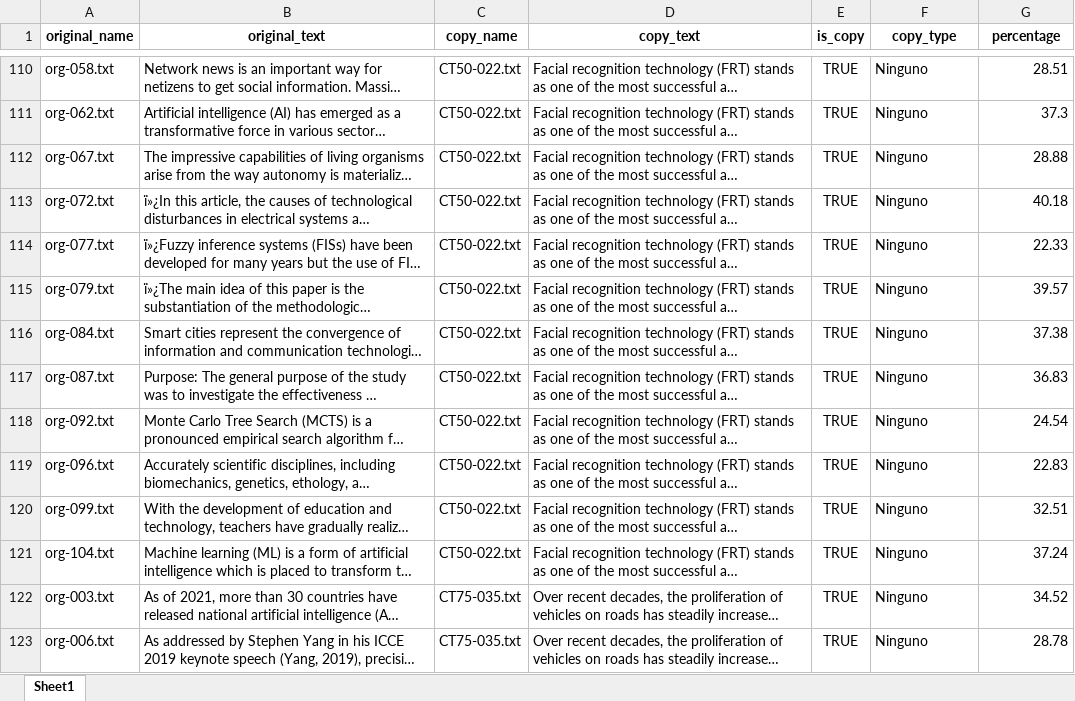
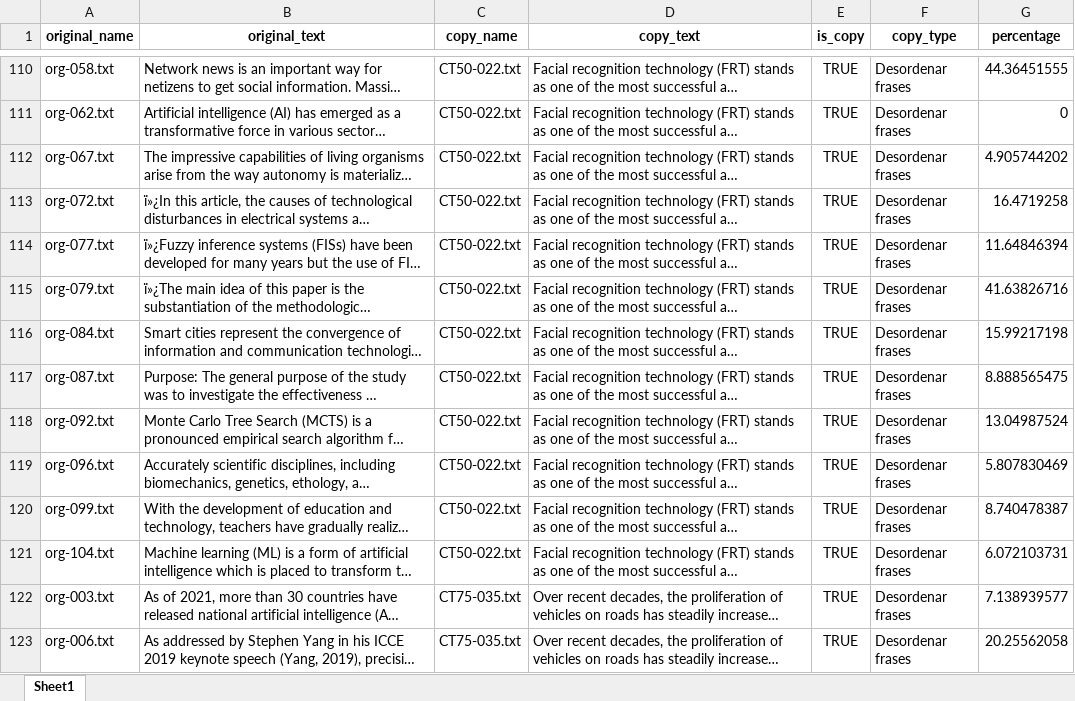
Before and after one commit to gggandre/Equipo-9-Detector-de-Plagio-con-IA, an Excel workbook: prueba/plagiarism_results.xlsx, sheet Sheet1, drawn as a sheet; only a part is shown, gaps mark what is left out; long unchanged cells end in …; values as stored, in another font and other column widths than the file's, no borders; the diff covers the shown part only; the diff names each change by its address in the sheet, - before the commit and + after, or states it on an @@ line.

```diff
--- a/prueba/plagiarism_results.xlsx (sheet Sheet1)
+++ b/prueba/plagiarism_results.xlsx (sheet Sheet1)
-F110:F123 (copy_type): Ninguno
+F110:F123 (copy_type): Desordenar frases
-G110 (percentage): 28.51
+G110 (percentage): 44.36451555
-G111 (percentage): 37.3
+G111 (percentage): 0
-G112 (percentage): 28.88
+G112 (percentage): 4.905744202
-G113 (percentage): 40.18
+G113 (percentage): 16.4719258
-G114 (percentage): 22.33
+G114 (percentage): 11.64846394
-G115 (percentage): 39.57
+G115 (percentage): 41.63826716
-G116 (percentage): 37.38
+G116 (percentage): 15.99217198
-G117 (percentage): 36.83
+G117 (percentage): 8.888565475
-G118 (percentage): 24.54
+G118 (percentage): 13.04987524
-G119 (percentage): 22.83
+G119 (percentage): 5.807830469
-G120 (percentage): 32.51
+G120 (percentage): 8.740478387
-G121 (percentage): 37.24
+G121 (percentage): 6.072103731
-G122 (percentage): 34.52
+G122 (percentage): 7.138939577
-G123 (percentage): 28.78
+G123 (percentage): 20.25562058
```
Also changed, not shown: 1766 edited cells elsewhere in this sheet, 6 other files.
